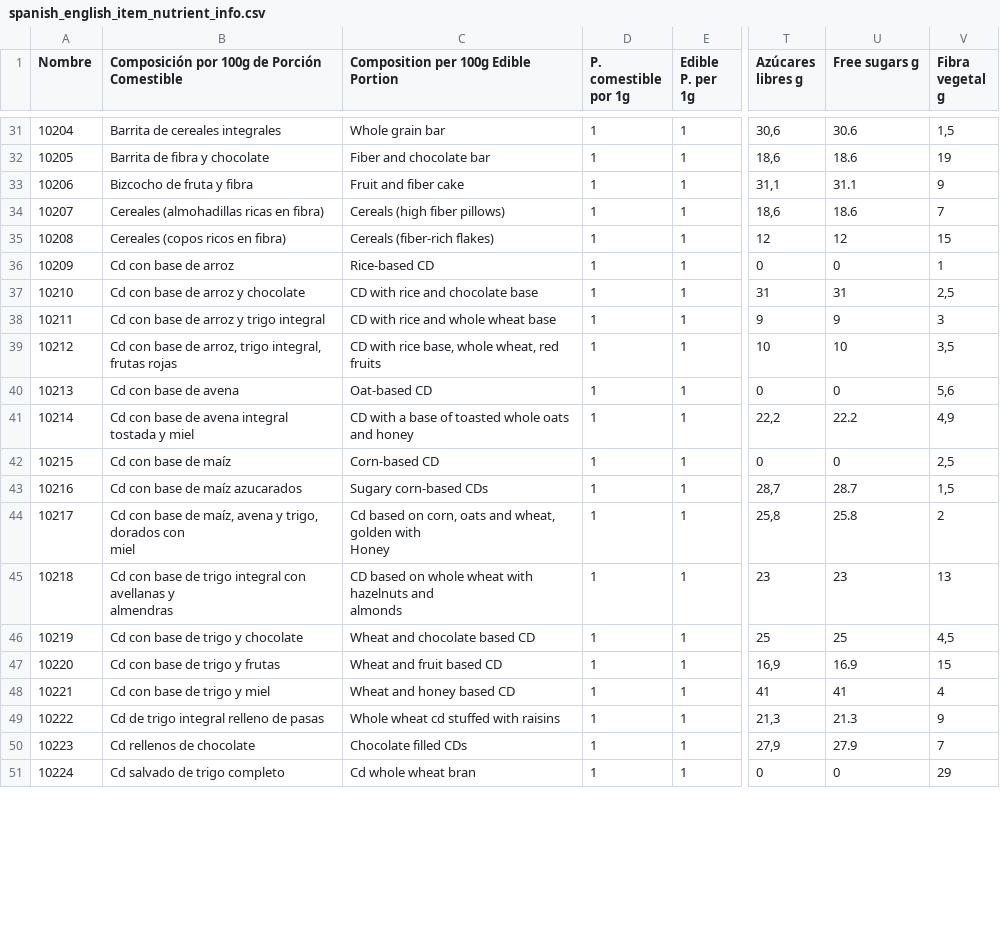
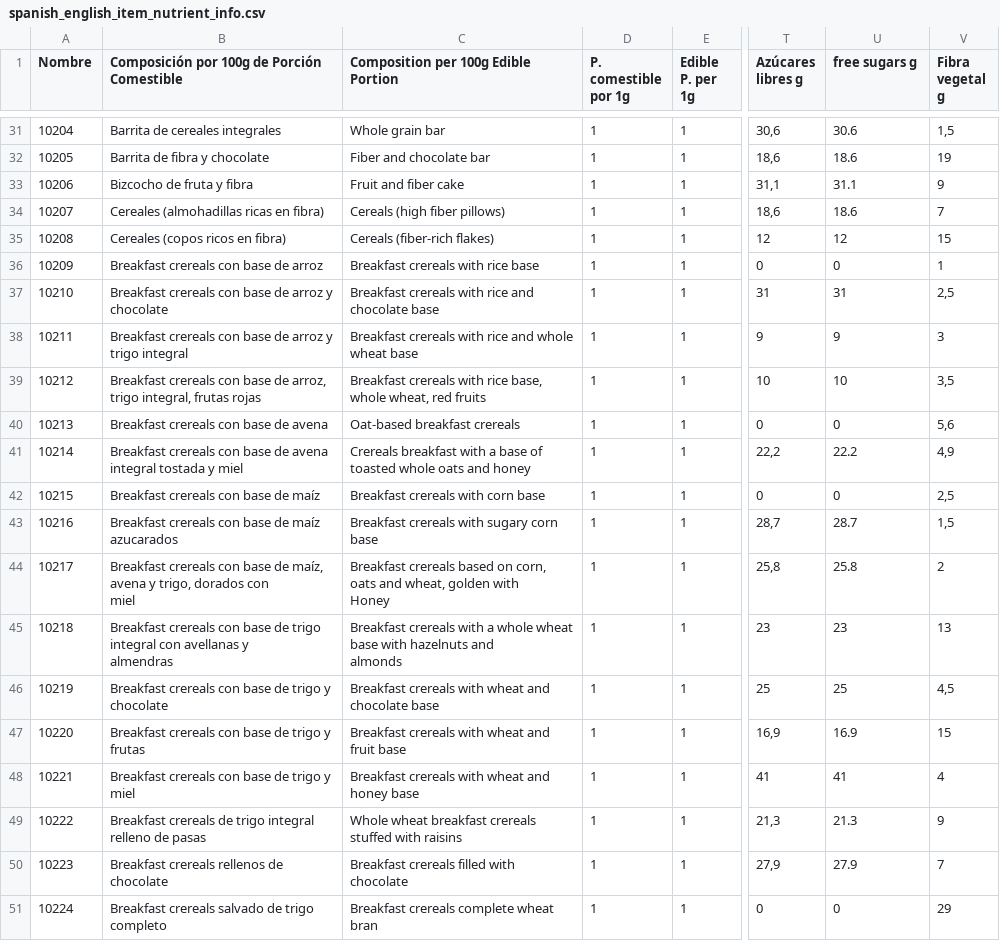
Before and after one commit to mariadancianu/CocinEco, a CSV file: data/spanish_english_item_nutrient_info.csv, drawn as a sheet; only a part is shown, gaps mark what is left out; the diff covers the shown part only; the diff names each change by its address in the sheet, - before the commit and + after, or states it on an @@ line.

```diff
--- a/data/spanish_english_item_nutrient_info.csv
+++ b/data/spanish_english_item_nutrient_info.csv
-U1: Free sugars g
+U1: free sugars g
-B36: Cd con base de arroz
+B36: Breakfast crereals con base de arroz
-C36: Rice-based CD
+C36: Breakfast crereals with rice base
-B37: Cd con base de arroz y chocolate
+B37: Breakfast crereals con base de arroz y chocolate
-C37: CD with rice and chocolate base
+C37: Breakfast crereals with rice and chocolate base
-B38: Cd con base de arroz y trigo integral
+B38: Breakfast crereals con base de arroz y trigo integral
-C38: CD with rice and whole wheat base
+C38: Breakfast crereals with rice and whole wheat base
-B39: Cd con base…
+B39: Breakfast crereals con base…
-C39: CD with rice…
+C39: Breakfast crereals with rice…
-B40: Cd con base de avena
+B40: Breakfast crereals con base de avena
-C40: Oat-based CD
+C40: Oat-based breakfast crereals
-B41: Cd con base…
+B41: Breakfast crereals con base…
-C41: CD with a…
+C41: Crereals breakfast with a…
-B42: Cd con base de maíz
+B42: Breakfast crereals con base de maíz
-C42: Corn-based CD
+C42: Breakfast crereals with corn base
-B43: Cd con base de maíz azucarados
+B43: Breakfast crereals con base de maíz azucarados
-C43: Sugary corn-based CDs
+C43: Breakfast crereals with sugary corn base
-B44: Cd con base…
+B44: Breakfast crereals con base…
-C44: Cd based on…
+C44: Breakfast crereals based on…
-B45: Cd con base…
+B45: Breakfast crereals con base…
-C45: CD based on whole wheat with hazelnuts…
+C45: Breakfast crereals with a whole wheat base with hazelnuts…
-B46: Cd con base de trigo y chocolate
+B46: Breakfast crereals con base de trigo y chocolate
-C46: Wheat and chocolate based CD
+C46: Breakfast crereals with wheat and chocolate base
-B47: Cd con base de trigo y frutas
+B47: Breakfast crereals con base de trigo y frutas
-C47: Wheat and fruit based CD
+C47: Breakfast crereals with wheat and fruit base
-B48: Cd con base de trigo y miel
+B48: Breakfast crereals con base de trigo y miel
-C48: Wheat and honey based CD
+C48: Breakfast crereals with wheat and honey base
-B49: Cd de trigo integral relleno de pasas
+B49: Breakfast crereals de trigo integral relleno de pasas
-C49: Whole wheat cd stuffed with raisins
+C49: Whole wheat breakfast crereals stuffed with raisins
-B50: Cd rellenos de chocolate
+B50: Breakfast crereals rellenos de chocolate
-C50: Chocolate filled CDs
+C50: Breakfast crereals filled with chocolate
-B51: Cd salvado de trigo completo
+B51: Breakfast crereals salvado de trigo completo
-C51: Cd whole wheat bran
+C51: Breakfast crereals complete wheat bran
```
Also changed, not shown: 2 removed rows and 14 edited cells elsewhere in this file.
